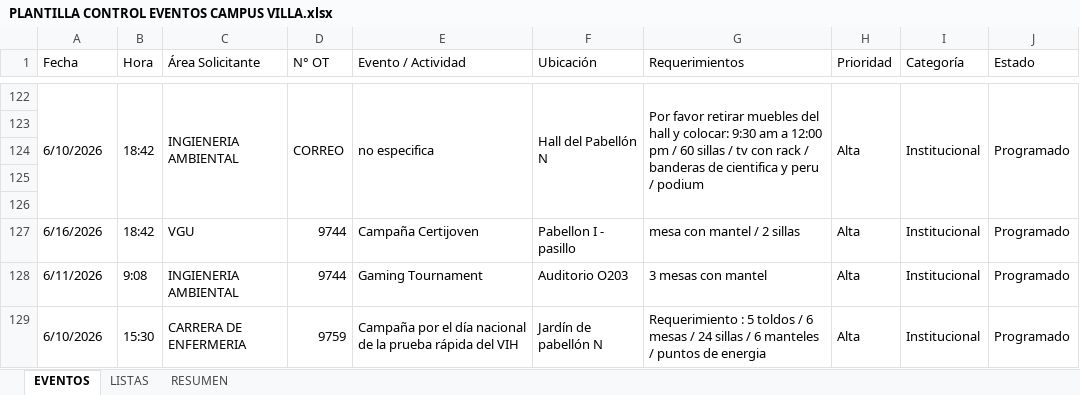
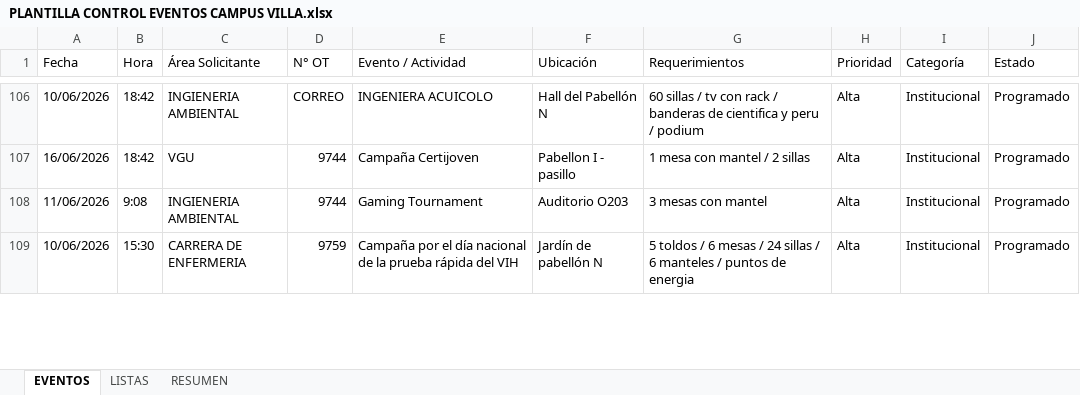
Before and after one commit to frankchavez-cloud/EVENTOS-CAMPUS-VILLA, an Excel workbook: PLANTILLA CONTROL EVENTOS CAMPUS VILLA.xlsx, sheet EVENTOS, drawn as a sheet; only a part is shown, gaps mark what is left out; values as stored, in another font and other column widths than the file's, no cell formats; conditional formats and table styles not drawn; removed rows and columns are numbered as before the commit, all else as after; the diff covers the shown part only; the diff names each change by its address in the sheet, - before the commit and + after, or states it on an @@ line.

```diff
--- a/PLANTILLA CONTROL EVENTOS CAMPUS VILLA.xlsx (sheet EVENTOS)
+++ b/PLANTILLA CONTROL EVENTOS CAMPUS VILLA.xlsx (sheet EVENTOS)
-A106 (Fecha): 6/10/2026
+A106 (Fecha): 10/06/2026
-A122:A126 merged
-B122:B126 merged
-C122:C126 merged
-D122:D126 merged
-E106 (Evento / Actividad): no especifica
+E106 (Evento / Actividad): INGENIERA ACUICOLO
-E122:E126 merged
-F122:F126 merged
-G106 (Requerimientos): Por favor retirar muebles del hall y colocar: 9:30 am a 12:00 pm / 60 sillas…
+G106 (Requerimientos): 60 sillas…
-G122:G126 merged
-H122:H126 merged
-I122:I126 merged
-J122:J126 merged
-row 123: (empty)
-row 124: (empty)
-row 125: (empty)
-row 126: (empty)
-A107 (Fecha): 6/16/2026
+A107 (Fecha): 16/06/2026
-G107 (Requerimientos): mesa con mantel / 2 sillas
+G107 (Requerimientos): 1 mesa con mantel / 2 sillas
-A108 (Fecha): 6/11/2026
+A108 (Fecha): 11/06/2026
-A109 (Fecha): 6/10/2026
+A109 (Fecha): 10/06/2026
-A129:A133 merged
-B129:B133 merged
-C129:C133 merged
-D129:D133 merged
-E129:E133 merged
-F129:F133 merged
-G109 (Requerimientos): Requerimiento : 5 toldos…
+G109 (Requerimientos): 5 toldos…
-G129:G133 merged
-H129:H133 merged
-I129:I133 merged
-J129:J133 merged
```
Also changed, not shown: 20 removed rows, 16 edited cells and merged cells elsewhere in this sheet, cell formats.
